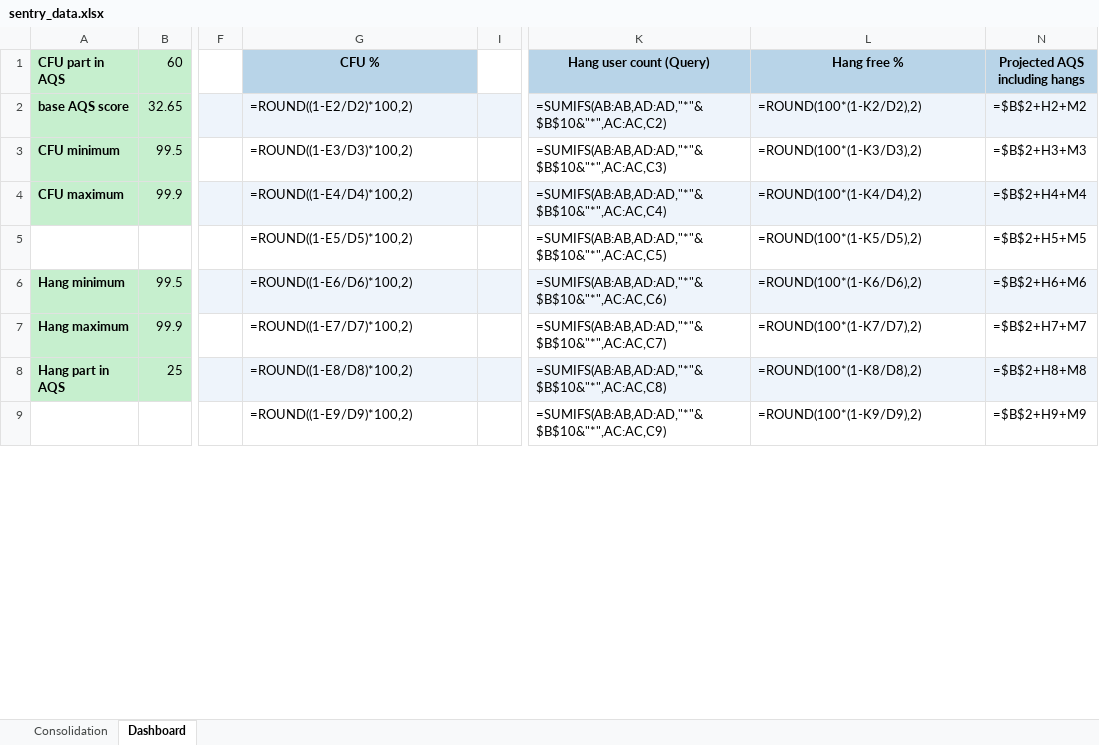
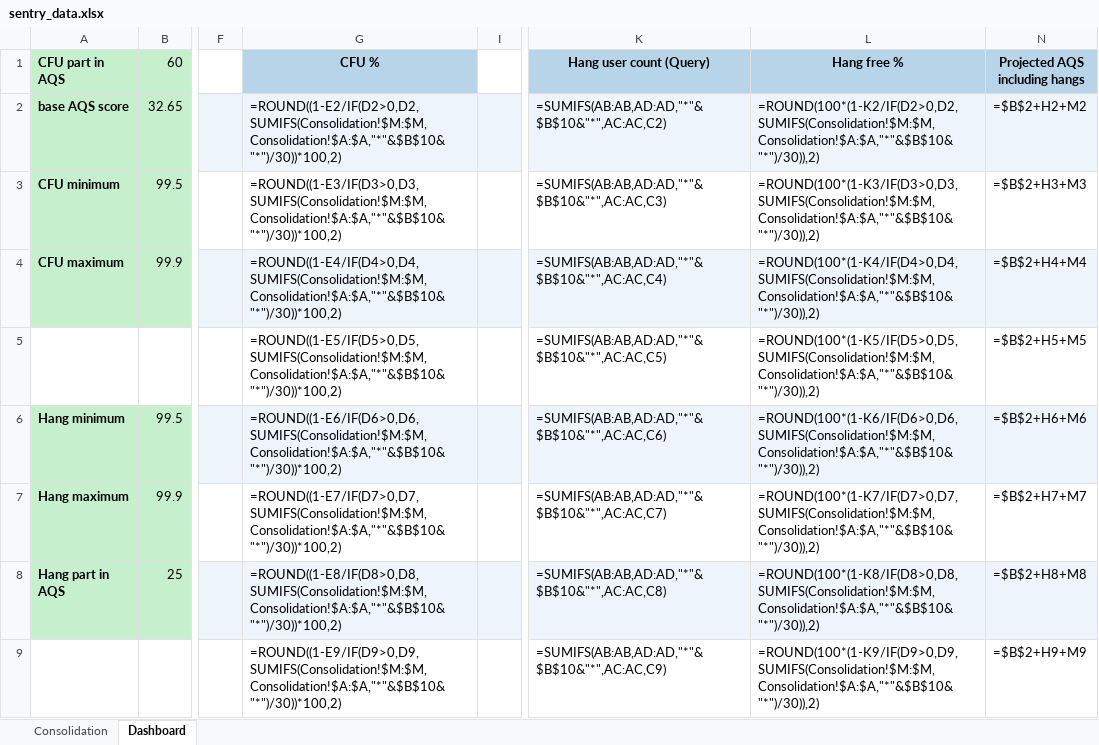
Before and after one commit to shilpa-bansal0401/rider-app-ios-reliability-dashboard, an Excel workbook: consolidation_report/sentry_data.xlsx, sheet Dashboard, drawn as a sheet; only a part is shown, gaps mark what is left out; values as stored, in another font and other column widths than the file's, no borders; formulas without a stored value are shown as written; the diff covers the shown part only; the diff names each change by its address in the sheet, - before the commit and + after, or states it on an @@ line.

Commit message:
Fixed auto generated report issue

```diff
--- a/consolidation_report/sentry_data.xlsx (sheet Dashboard)
+++ b/consolidation_report/sentry_data.xlsx (sheet Dashboard)
-G2 (CFU %): =ROUND((1-E2/D2)*100,2)
+G2 (CFU %): =ROUND((1-E2/IF(D2>0,D2,SUMIFS(Consolidation!$M:$M,Consolidation!$A:$A,"*"&$B$10&"*")/30))*100,2)
-L2 (Hang free %): =ROUND(100*(1-K2/D2),2)
+L2 (Hang free %): =ROUND(100*(1-K2/IF(D2>0,D2,SUMIFS(Consolidation!$M:$M,Consolidation!$A:$A,"*"&$B$10&"*")/30)),2)
-G3 (CFU %): =ROUND((1-E3/D3)*100,2)
+G3 (CFU %): =ROUND((1-E3/IF(D3>0,D3,SUMIFS(Consolidation!$M:$M,Consolidation!$A:$A,"*"&$B$10&"*")/30))*100,2)
-L3 (Hang free %): =ROUND(100*(1-K3/D3),2)
+L3 (Hang free %): =ROUND(100*(1-K3/IF(D3>0,D3,SUMIFS(Consolidation!$M:$M,Consolidation!$A:$A,"*"&$B$10&"*")/30)),2)
-G4 (CFU %): =ROUND((1-E4/D4)*100,2)
+G4 (CFU %): =ROUND((1-E4/IF(D4>0,D4,SUMIFS(Consolidation!$M:$M,Consolidation!$A:$A,"*"&$B$10&"*")/30))*100,2)
-L4 (Hang free %): =ROUND(100*(1-K4/D4),2)
+L4 (Hang free %): =ROUND(100*(1-K4/IF(D4>0,D4,SUMIFS(Consolidation!$M:$M,Consolidation!$A:$A,"*"&$B$10&"*")/30)),2)
-G5 (CFU %): =ROUND((1-E5/D5)*100,2)
+G5 (CFU %): =ROUND((1-E5/IF(D5>0,D5,SUMIFS(Consolidation!$M:$M,Consolidation!$A:$A,"*"&$B$10&"*")/30))*100,2)
-L5 (Hang free %): =ROUND(100*(1-K5/D5),2)
+L5 (Hang free %): =ROUND(100*(1-K5/IF(D5>0,D5,SUMIFS(Consolidation!$M:$M,Consolidation!$A:$A,"*"&$B$10&"*")/30)),2)
-G6 (CFU %): =ROUND((1-E6/D6)*100,2)
+G6 (CFU %): =ROUND((1-E6/IF(D6>0,D6,SUMIFS(Consolidation!$M:$M,Consolidation!$A:$A,"*"&$B$10&"*")/30))*100,2)
-L6 (Hang free %): =ROUND(100*(1-K6/D6),2)
+L6 (Hang free %): =ROUND(100*(1-K6/IF(D6>0,D6,SUMIFS(Consolidation!$M:$M,Consolidation!$A:$A,"*"&$B$10&"*")/30)),2)
-G7 (CFU %): =ROUND((1-E7/D7)*100,2)
+G7 (CFU %): =ROUND((1-E7/IF(D7>0,D7,SUMIFS(Consolidation!$M:$M,Consolidation!$A:$A,"*"&$B$10&"*")/30))*100,2)
-L7 (Hang free %): =ROUND(100*(1-K7/D7),2)
+L7 (Hang free %): =ROUND(100*(1-K7/IF(D7>0,D7,SUMIFS(Consolidation!$M:$M,Consolidation!$A:$A,"*"&$B$10&"*")/30)),2)
-G8 (CFU %): =ROUND((1-E8/D8)*100,2)
+G8 (CFU %): =ROUND((1-E8/IF(D8>0,D8,SUMIFS(Consolidation!$M:$M,Consolidation!$A:$A,"*"&$B$10&"*")/30))*100,2)
-L8 (Hang free %): =ROUND(100*(1-K8/D8),2)
+L8 (Hang free %): =ROUND(100*(1-K8/IF(D8>0,D8,SUMIFS(Consolidation!$M:$M,Consolidation!$A:$A,"*"&$B$10&"*")/30)),2)
-G9 (CFU %): =ROUND((1-E9/D9)*100,2)
+G9 (CFU %): =ROUND((1-E9/IF(D9>0,D9,SUMIFS(Consolidation!$M:$M,Consolidation!$A:$A,"*"&$B$10&"*")/30))*100,2)
-L9 (Hang free %): =ROUND(100*(1-K9/D9),2)
+L9 (Hang free %): =ROUND(100*(1-K9/IF(D9>0,D9,SUMIFS(Consolidation!$M:$M,Consolidation!$A:$A,"*"&$B$10&"*")/30)),2)
```
Also changed, not shown: 36 edited cells elsewhere in this sheet, sheet Consolidation, 1 other file.
